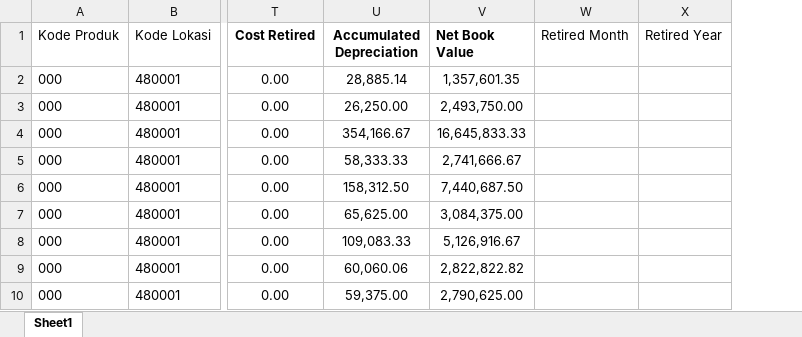
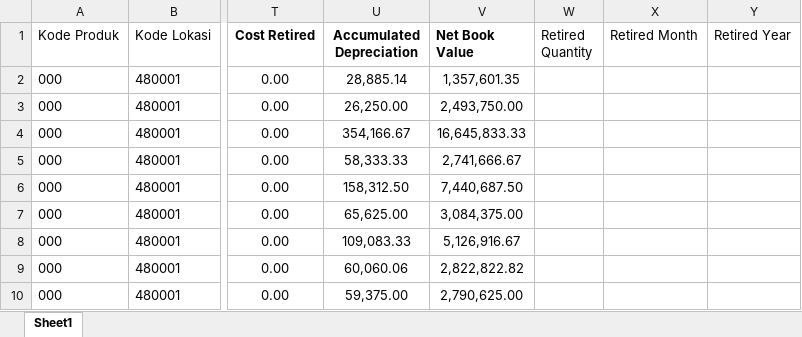
Before and after one commit to Tomjerry12345/e-budget, an Excel workbook: public/file/capex/load_saldo_awal.xlsx, sheet Sheet1, drawn as a sheet; only a part is shown, gaps mark what is left out; values as stored, in another font and other column widths than the file's, no borders; the diff names each change by its address in the sheet, - before the commit and + after, or states it on an @@ line.

Commit message:
update: file template load saldo awal

```diff
--- a/public/file/capex/load_saldo_awal.xlsx (sheet Sheet1)
+++ b/public/file/capex/load_saldo_awal.xlsx (sheet Sheet1)
+column W (Retired Quantity), empty
```
